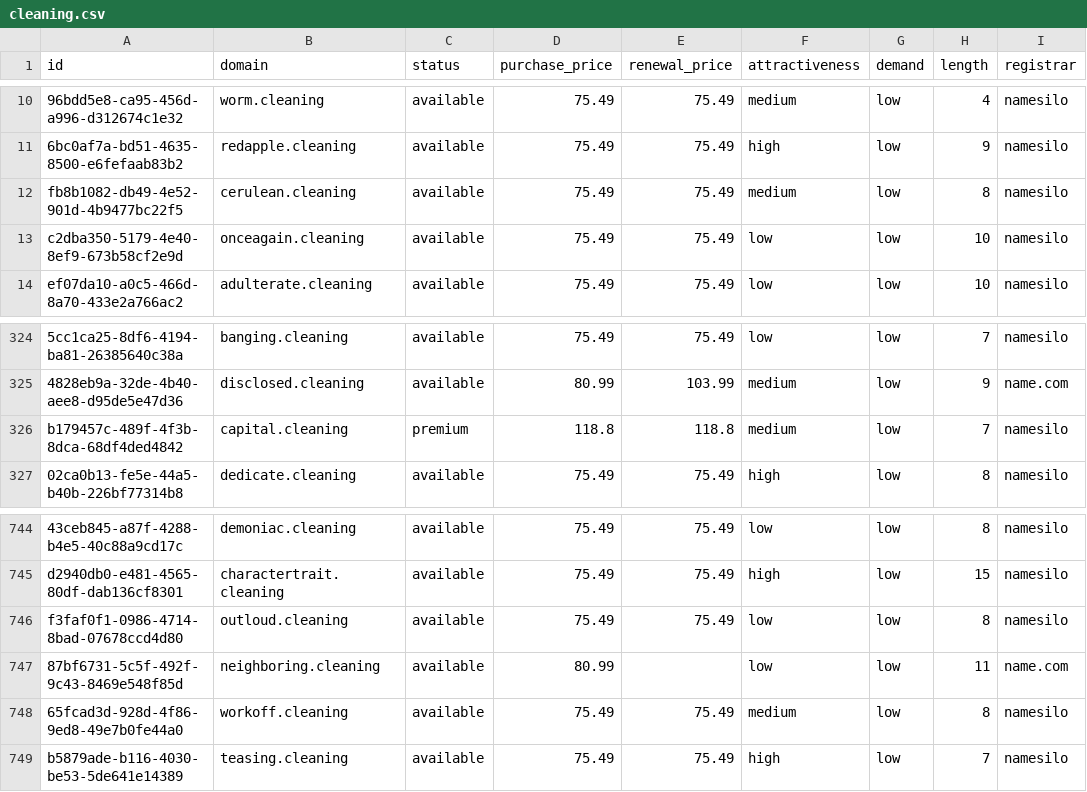
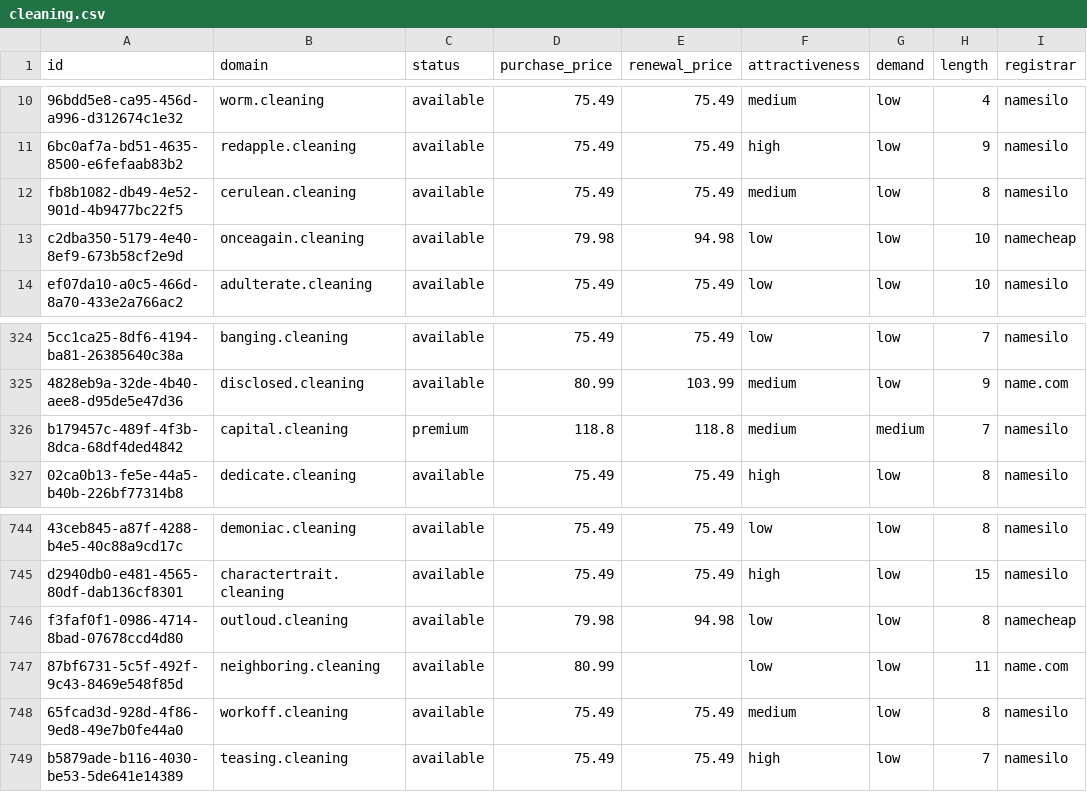
Before and after one commit to UniqueDomains/cleaning-oneword-domains, a CSV file: cleaning.csv, drawn as a sheet; only a part is shown, gaps mark what is left out; the diff names each change by its address in the sheet, - before the commit and + after, or states it on an @@ line.

Commit message:
Domains update

```diff
--- a/cleaning.csv
+++ b/cleaning.csv
-D13 (purchase_price): 75.49
+D13 (purchase_price): 79.98
-E13 (renewal_price): 75.49
+E13 (renewal_price): 94.98
-I13 (registrar): namesilo
+I13 (registrar): namecheap
-G326 (demand): low
+G326 (demand): medium
-D746 (purchase_price): 75.49
+D746 (purchase_price): 79.98
-E746 (renewal_price): 75.49
+E746 (renewal_price): 94.98
-I746 (registrar): namesilo
+I746 (registrar): namecheap
```
Also changed, not shown: 4 other files.
